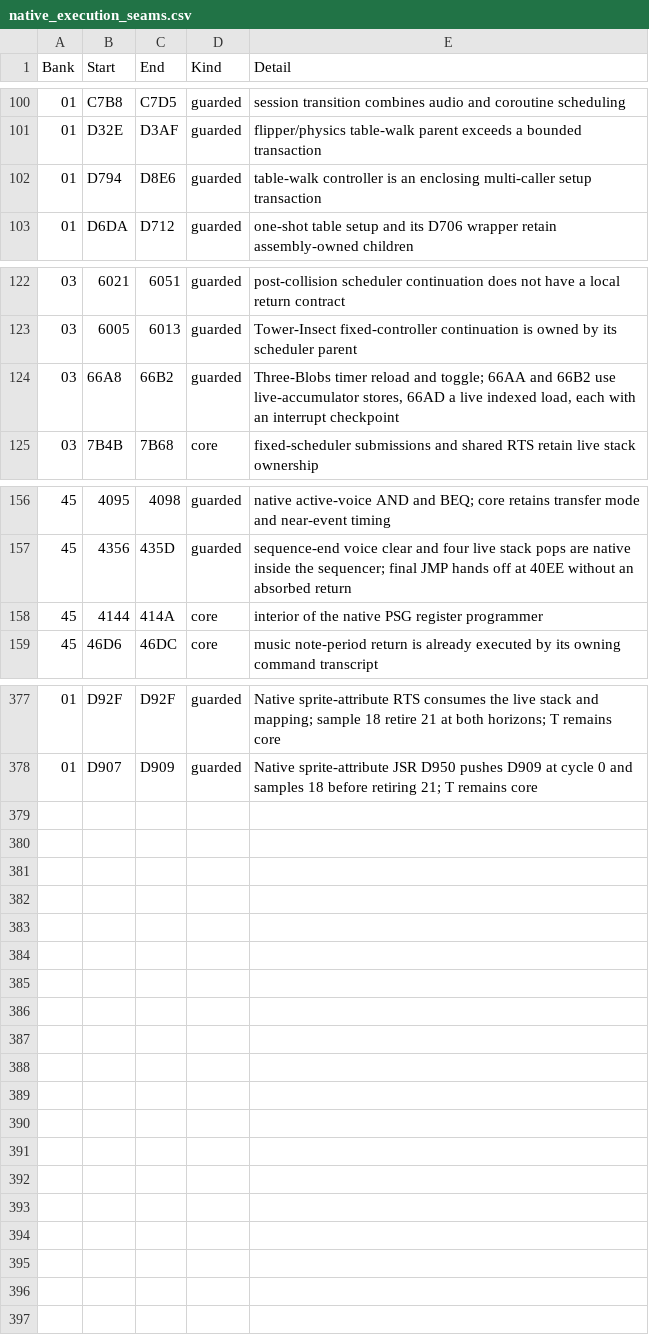
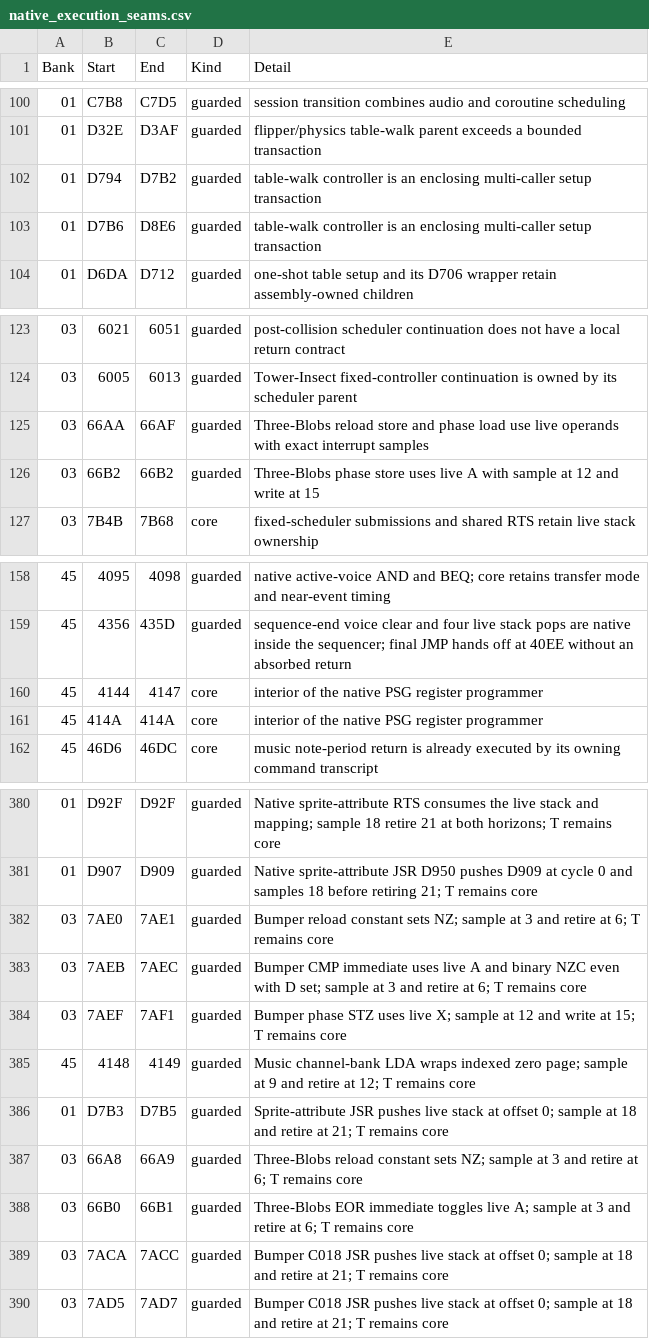
Before and after one commit to moshferatu/devils-crush-port, a CSV file: tools/native_execution_seams.csv, drawn as a sheet; only a part is shown, gaps mark what is left out; the diff covers the shown part only.

Commit message:
Port ranked actor phase instructions and music bank load with interrupt-safe RNG returns

```diff
--- a/tools/native_execution_seams.csv
+++ b/tools/native_execution_seams.csv
@@ -101,3 +101,4 @@
 "01","D32E","D3AF","guarded","flipper/physics table-walk parent exceeds a bounded transaction"
-"01","D794","D8E6","guarded","table-walk controller is an enclosing multi-caller setup transaction"
+"01","D794","D7B2","guarded","table-walk controller is an enclosing multi-caller setup transaction"
+"01","D7B6","D8E6","guarded","table-walk controller is an enclosing multi-caller setup transaction"
 "01","D6DA","D712","guarded","one-shot table setup and its D706 wrapper retain assembly-owned children"
@@ -123,3 +124,4 @@
 "03","6005","6013","guarded","Tower-Insect fixed-controller continuation is owned by its scheduler parent"
-"03","66A8","66B2","guarded","Three-Blobs timer reload and toggle; 66AA and 66B2 use live-accumulator stores, 66AD a live indexed load, each with an interrupt checkpoint"
+"03","66AA","66AF","guarded","Three-Blobs reload store and phase load use live operands with exact interrupt samples"
+"03","66B2","66B2","guarded","Three-Blobs phase store uses live A with sample at 12 and write at 15"
 "03","7B4B","7B68","core","fixed-scheduler submissions and shared RTS retain live stack ownership"
@@ -157,3 +159,4 @@
 "45","4356","435D","guarded","sequence-end voice clear and four live stack pops are native inside the sequencer; final JMP hands off at 40EE without an absorbed return"
-"45","4144","414A","core","interior of the native PSG register programmer"
+"45","4144","4147","core","interior of the native PSG register programmer"
+"45","414A","414A","core","interior of the native PSG register programmer"
 "45","46D6","46DC","core","music note-period return is already executed by its owning command transcript"
@@ -378 +381,10 @@
 "01","D907","D909","guarded","Native sprite-attribute JSR D950 pushes D909 at cycle 0 and samples 18 before retiring 21; T remains core"
+"03","7AE0","7AE1","guarded","Bumper reload constant sets NZ; sample at 3 and retire at 6; T remains core"
+"03","7AEB","7AEC","guarded","Bumper CMP immediate uses live A and binary NZC even with D set; sample at 3 and retire at 6; T remains core"
+"03","7AEF","7AF1","guarded","Bumper phase STZ uses live X; sample at 12 and write at 15; T remains core"
+"45","4148","4149","guarded","Music channel-bank LDA wraps indexed zero page; sample at 9 and retire at 12; T remains core"
+"01","D7B3","D7B5","guarded","Sprite-attribute JSR pushes live stack at offset 0; sample at 18 and retire at 21; T remains core"
+"03","66A8","66A9","guarded","Three-Blobs reload constant sets NZ; sample at 3 and retire at 6; T remains core"
+"03","66B0","66B1","guarded","Three-Blobs EOR immediate toggles live A; sample at 3 and retire at 6; T remains core"
+"03","7ACA","7ACC","guarded","Bumper C018 JSR pushes live stack at offset 0; sample at 18 and retire at 21; T remains core"
+"03","7AD5","7AD7","guarded","Bumper C018 JSR pushes live stack at offset 0; sample at 18 and retire at 21; T remains core"
```
Also changed, not shown: 1 edited cell elsewhere in this file, 12 other files.
